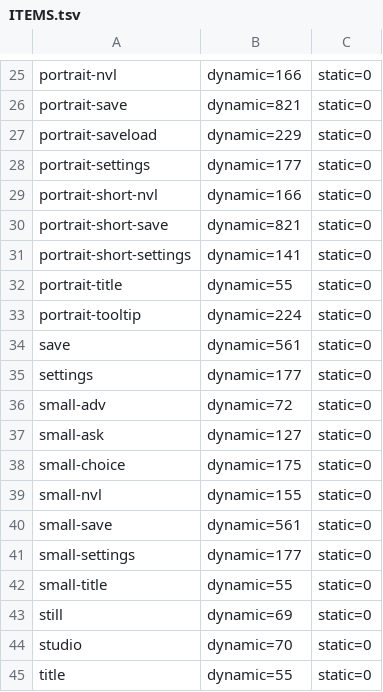
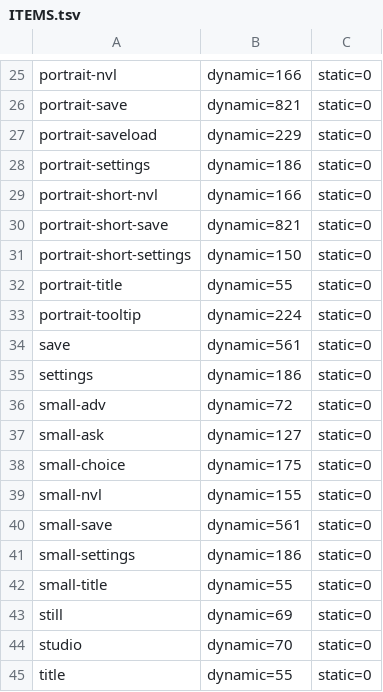
Before and after one commit to ababup1192/flix_game_engine, a TSV file: templates/sound-novel-starter/reference/ITEMS.tsv, drawn as a sheet; only a part is shown, gaps mark what is left out.

```diff
--- a/templates/sound-novel-starter/reference/ITEMS.tsv
+++ b/templates/sound-novel-starter/reference/ITEMS.tsv
@@ -27,6 +27,6 @@ portrait-save	dynamic=821	static=0
 portrait-saveload	dynamic=229	static=0
-portrait-settings	dynamic=177	static=0
+portrait-settings	dynamic=186	static=0
 portrait-short-nvl	dynamic=166	static=0
 portrait-short-save	dynamic=821	static=0
-portrait-short-settings	dynamic=141	static=0
+portrait-short-settings	dynamic=150	static=0
 portrait-title	dynamic=55	static=0
@@ -34,3 +34,3 @@ portrait-tooltip	dynamic=224	static=0
 save	dynamic=561	static=0
-settings	dynamic=177	static=0
+settings	dynamic=186	static=0
 small-adv	dynamic=72	static=0
@@ -40,3 +40,3 @@ small-nvl	dynamic=155	static=0
 small-save	dynamic=561	static=0
-small-settings	dynamic=177	static=0
+small-settings	dynamic=186	static=0
 small-title	dynamic=55	static=0
```
Also changed, not shown: 1 other file.
